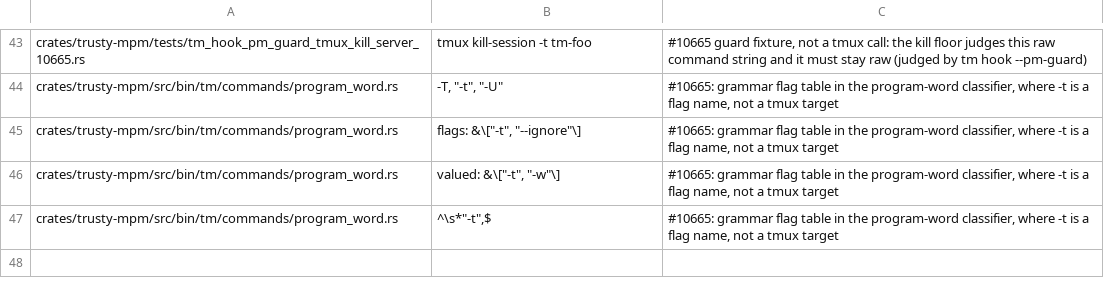
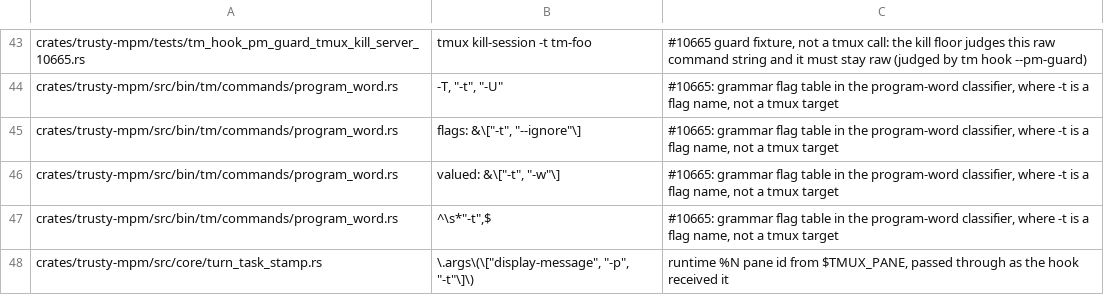
Before and after one commit to bobmatnyc/trusty-tools, a TSV file: scripts/tmux-exact-targets-allowlist.tsv, drawn as a sheet; only a part is shown, gaps mark what is left out; the diff names each change by its address in the sheet, - before the commit and + after, or states it on an @@ line.

```diff
--- a/scripts/tmux-exact-targets-allowlist.tsv
+++ b/scripts/tmux-exact-targets-allowlist.tsv
+row 48: crates/trusty-mpm/src/core/turn_task_stamp.rs | \.args\(\["display-message", "-p", "-t"\]\) | runtime %N pane id from $TMUX_PANE, passed through as the hook received it
```
